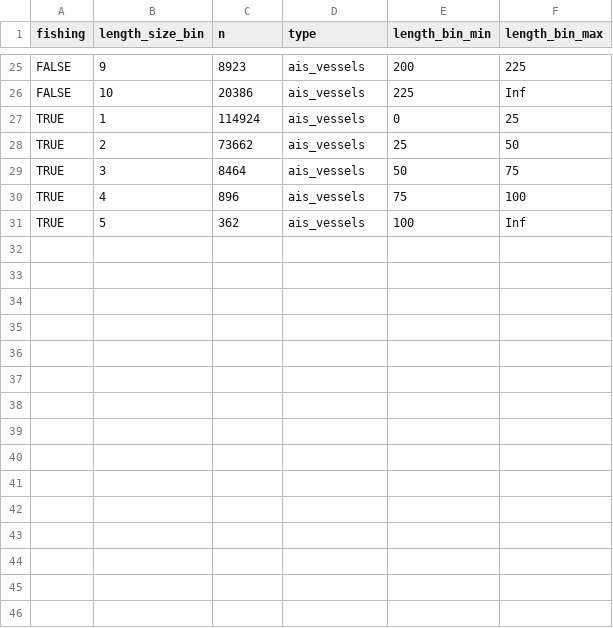
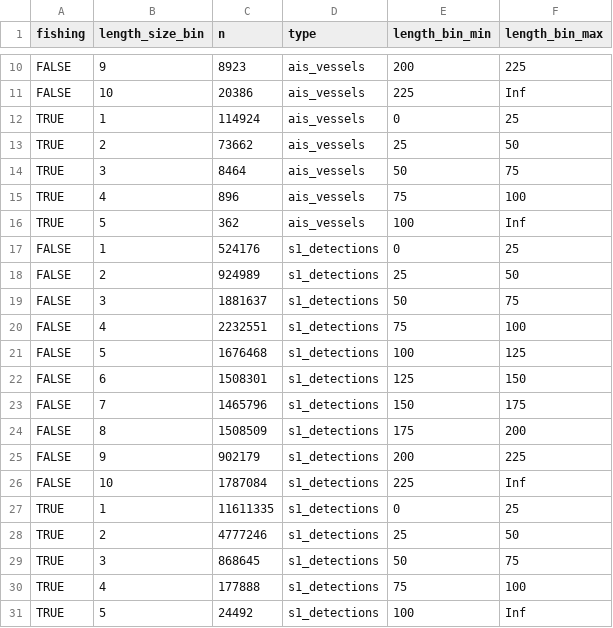
Before and after one commit to emlab-ucsb/paper-ocean-ghg, a CSV file: data/gfw/length_size_bin_distributions.csv, drawn as a sheet; only a part is shown, gaps mark what is left out; the diff covers the shown part only; the diff names each change by its address in the sheet, - before the commit and + after, or states it on an @@ line.

```diff
--- a/data/gfw/length_size_bin_distributions.csv
+++ b/data/gfw/length_size_bin_distributions.csv
+row 17: FALSE | 1 | 524176 | s1_detections | 0 | 25
+row 18: FALSE | 2 | 924989 | s1_detections | 25 | 50
+row 19: FALSE | 3 | 1881637 | s1_detections | 50 | 75
+row 20: FALSE | 4 | 2232551 | s1_detections | 75 | 100
+row 21: FALSE | 5 | 1676468 | s1_detections | 100 | 125
+row 22: FALSE | 6 | 1508301 | s1_detections | 125 | 150
+row 23: FALSE | 7 | 1465796 | s1_detections | 150 | 175
+row 24: FALSE | 8 | 1508509 | s1_detections | 175 | 200
+row 25: FALSE | 9 | 902179 | s1_detections | 200 | 225
+row 26: FALSE | 10 | 1787084 | s1_detections | 225 | Inf
+row 27: TRUE | 1 | 11611335 | s1_detections | 0 | 25
+row 28: TRUE | 2 | 4777246 | s1_detections | 25 | 50
+row 29: TRUE | 3 | 868645 | s1_detections | 50 | 75
+row 30: TRUE | 4 | 177888 | s1_detections | 75 | 100
+row 31: TRUE | 5 | 24492 | s1_detections | 100 | Inf
```
Also changed, not shown: 15 removed rows elsewhere in this file, data/gfw/number_s1_imaged_months_by_pixel.csv, data/gfw/s1_detections_by_fixed_length_bin.csv, 40 other files.
